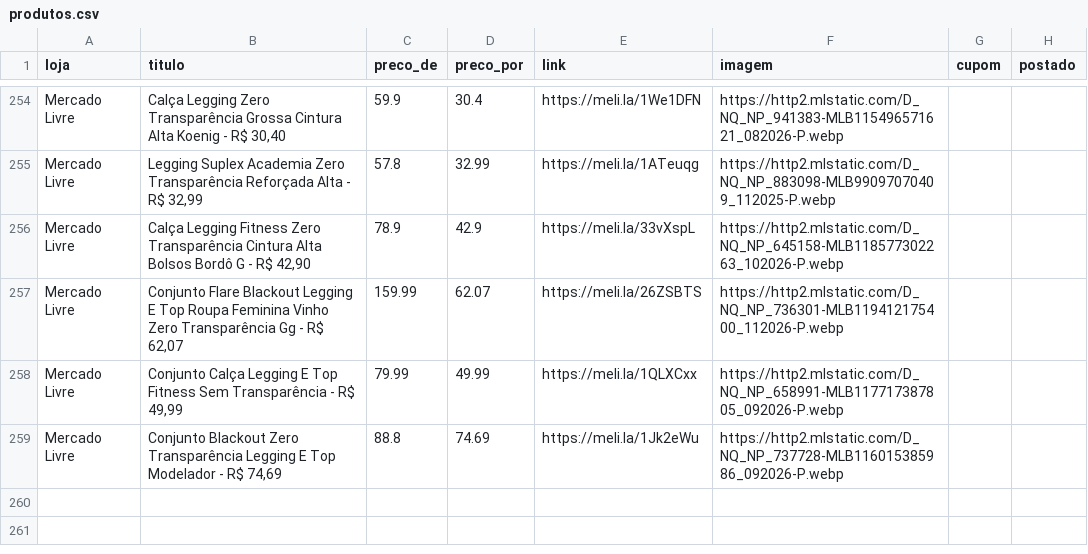
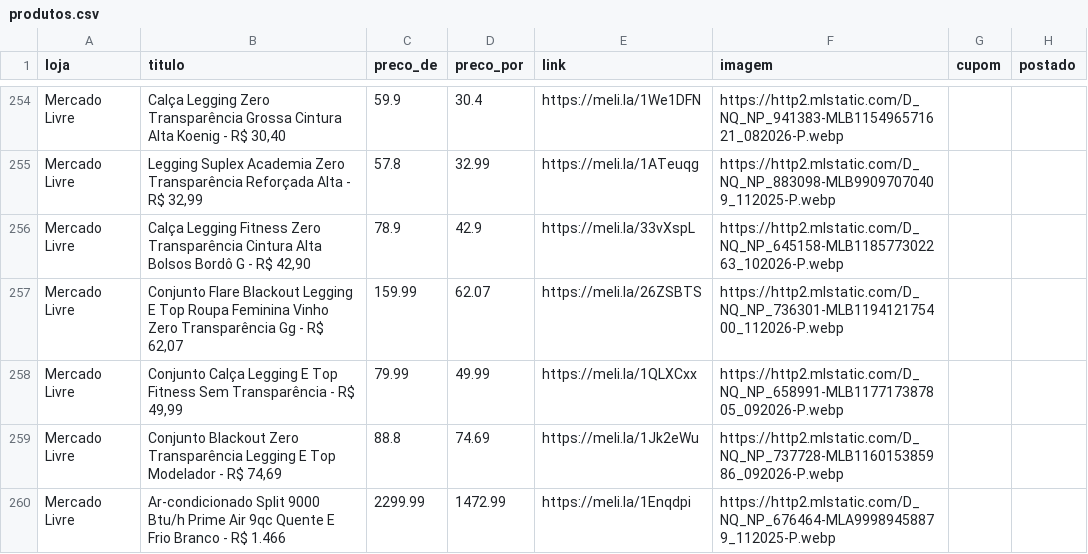
Before and after one commit to sidneifs/promo, a CSV file: produtos.csv, drawn as a sheet; only a part is shown, gaps mark what is left out.

Commit message:
atualiza produtos 2026-11-14 13:26

```diff
--- a/produtos.csv
+++ b/produtos.csv
@@ -259 +259,2 @@ Mercado Livre,"Conjunto Calça Legging E Top Fitness Sem Transparência - R$ 49,
 Mercado Livre,"Conjunto Blackout Zero Transparência Legging E Top Modelador - R$ 74,69",88.8,74.69,https://meli.la/1Jk2eWu,https://http2.mlstatic.com/D_NQ_NP_737728-MLB116015385986_092026-P.webp,,
+Mercado Livre,Ar-condicionado Split 9000 Btu/h Prime Air 9qc Quente E Frio Branco - R$ 1.466,2299.99,1472.99,https://meli.la/1Enqdpi,https://http2.mlstatic.com/D_NQ_NP_676464-MLA99989458879_112025-P.webp,,
```
